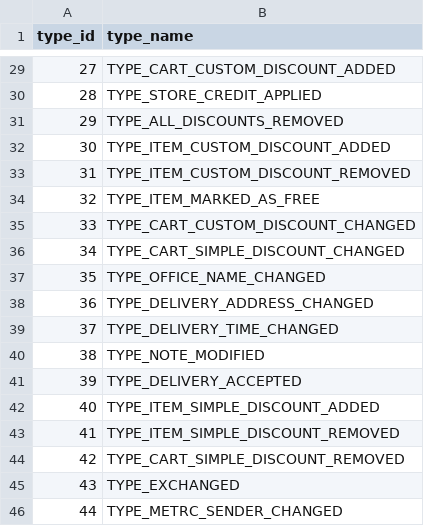
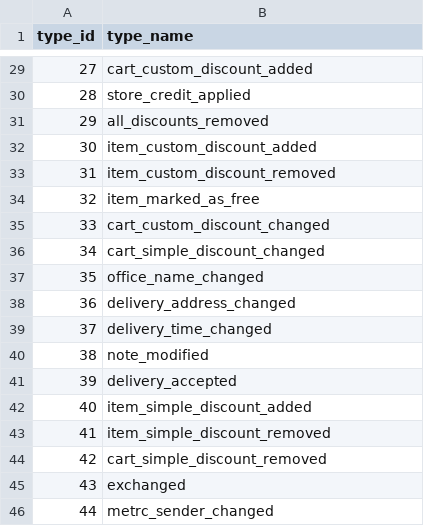
Before and after one commit to iplotnikov-telemedicine/indica, a CSV file: seeds/order_log_types.csv, drawn as a sheet; only a part is shown, gaps mark what is left out; the diff covers the shown part only.

Commit message:
LOOK-159 added cycle for types

```diff
--- a/seeds/order_log_types.csv
+++ b/seeds/order_log_types.csv
@@ -29,18 +29,18 @@ type_id,type_name
- 27,TYPE_CART_CUSTOM_DISCOUNT_ADDED
- 28,TYPE_STORE_CREDIT_APPLIED
- 29,TYPE_ALL_DISCOUNTS_REMOVED
- 30,TYPE_ITEM_CUSTOM_DISCOUNT_ADDED
- 31,TYPE_ITEM_CUSTOM_DISCOUNT_REMOVED
- 32,TYPE_ITEM_MARKED_AS_FREE
- 33,TYPE_CART_CUSTOM_DISCOUNT_CHANGED
- 34,TYPE_CART_SIMPLE_DISCOUNT_CHANGED
- 35,TYPE_OFFICE_NAME_CHANGED
- 36,TYPE_DELIVERY_ADDRESS_CHANGED
- 37,TYPE_DELIVERY_TIME_CHANGED
- 38,TYPE_NOTE_MODIFIED
- 39,TYPE_DELIVERY_ACCEPTED
- 40,TYPE_ITEM_SIMPLE_DISCOUNT_ADDED
- 41,TYPE_ITEM_SIMPLE_DISCOUNT_REMOVED
- 42,TYPE_CART_SIMPLE_DISCOUNT_REMOVED
- 43,TYPE_EXCHANGED
- 44,TYPE_METRC_SENDER_CHANGED
+ 27,cart_custom_discount_added
+ 28,store_credit_applied
+ 29,all_discounts_removed
+ 30,item_custom_discount_added
+ 31,item_custom_discount_removed
+ 32,item_marked_as_free
+ 33,cart_custom_discount_changed
+ 34,cart_simple_discount_changed
+ 35,office_name_changed
+ 36,delivery_address_changed
+ 37,delivery_time_changed
+ 38,note_modified
+ 39,delivery_accepted
+ 40,item_simple_discount_added
+ 41,item_simple_discount_removed
+ 42,cart_simple_discount_removed
+ 43,exchanged
+ 44,metrc_sender_changed
```
Also changed, not shown: 27 edited cells elsewhere in this file, 1 other file.
